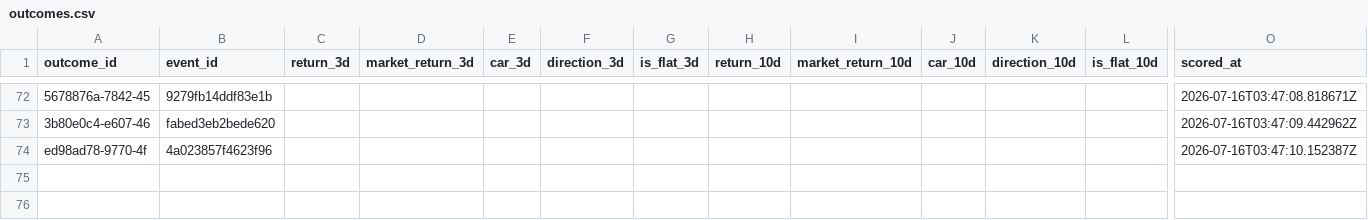
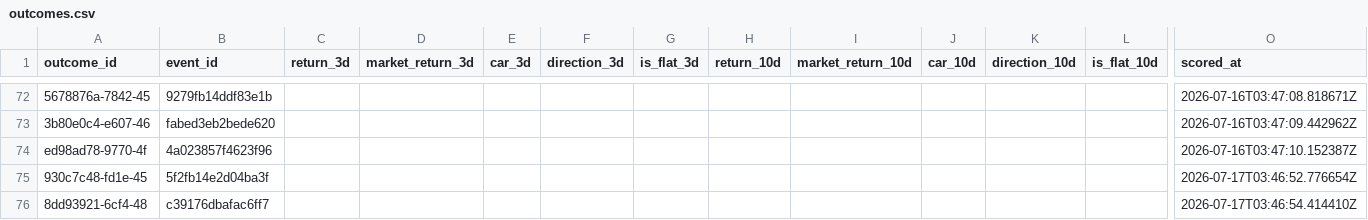
Before and after one commit to Arthurliangli/strategic-event-tracker, a CSV file: data/outcomes/outcomes.csv, drawn as a sheet; only a part is shown, gaps mark what is left out; rows hold the shown columns only; the diff names each change by its address in the sheet, - before the commit and + after, or states it on an @@ line.

Commit message:
score: 2026-07-17 03:46 UTC — auto-update outcomes & scores

```diff
--- a/data/outcomes/outcomes.csv
+++ b/data/outcomes/outcomes.csv
+row 75: 930c7c48-fd1e-45 | 5f2fb14e2d04ba3f |  |  |  |  |  |  |  |  |  |  | 2026-07-17T03:46:52.776654Z
+row 76: 8dd93921-6cf4-48 | c39176dbafac6ff7 |  |  |  |  |  |  |  |  |  |  | 2026-07-17T03:46:54.414410Z
```
Also changed, not shown: data/outcomes/scores.csv.
